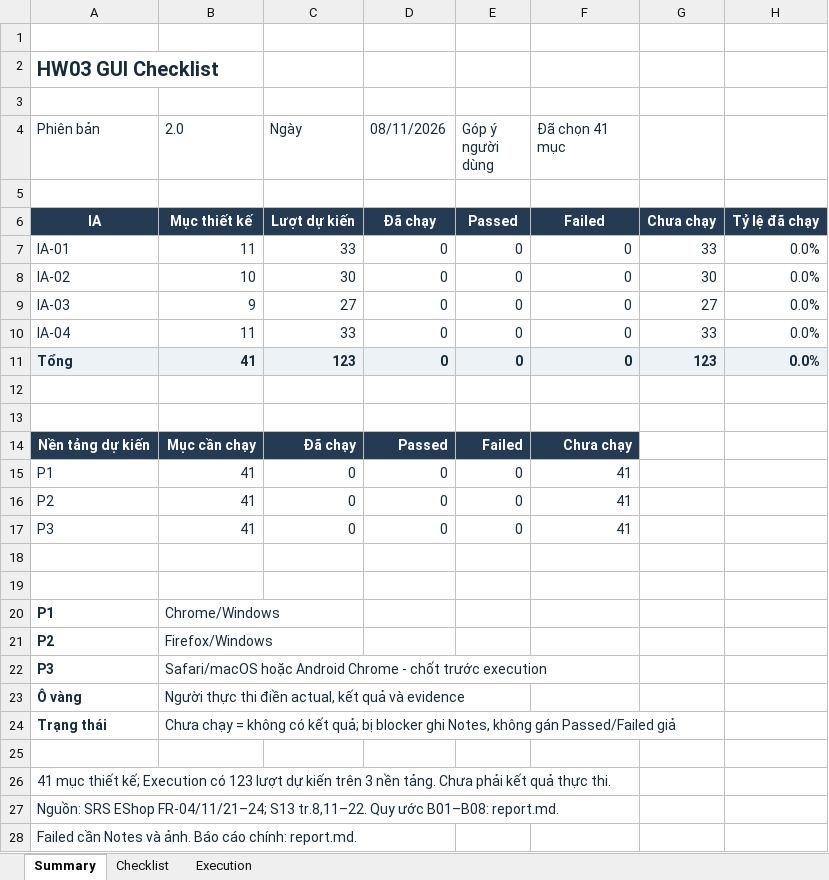
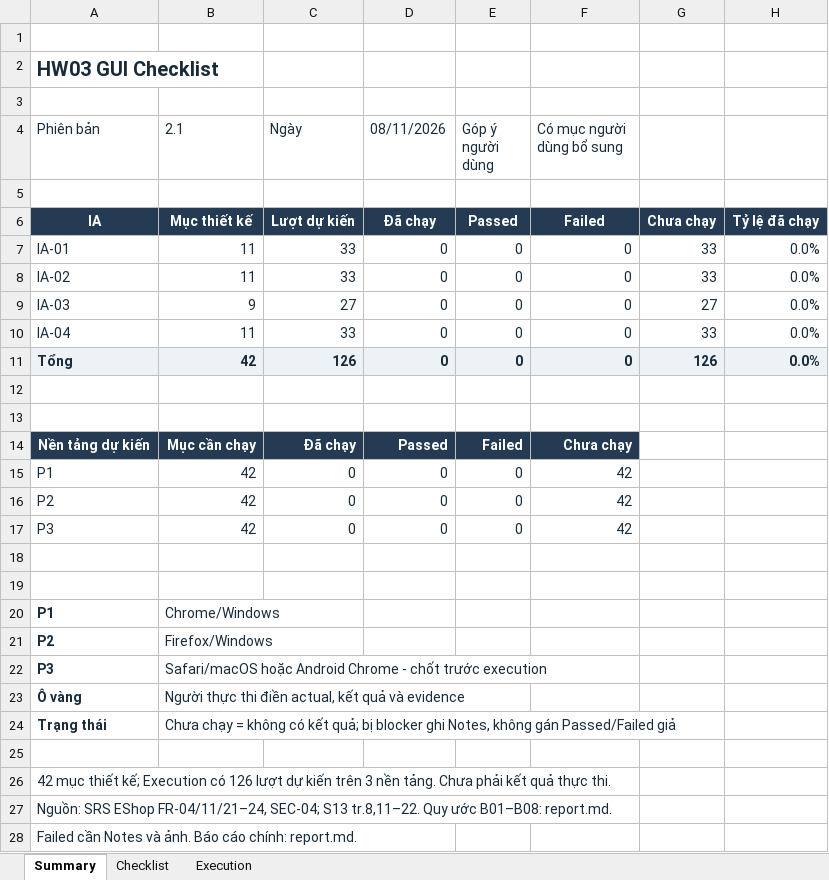
Before and after one commit to nndai/HW03_AI_GUIUsability, an Excel workbook: GUI_Checklist.xlsx, sheet Summary, drawn as a sheet; values as stored, in another font and other column widths than the file's, no borders; the diff names each change by its address in the sheet, - before the commit and + after, or states it on an @@ line.

```diff
--- a/GUI_Checklist.xlsx (sheet Summary)
+++ b/GUI_Checklist.xlsx (sheet Summary)
-B4: 2.0
+B4: 2.1
-F4: Đã chọn 41 mục
+F4: Có mục người dùng bổ sung
-B8 (2.1): 10
+B8 (2.1): 11
-C8 (Ngày): 30
+C8 (Ngày): 33
-G8: 30
+G8: 33
-B11 (2.1): 41
+B11 (2.1): 42
-C11 (Ngày): 123
+C11 (Ngày): 126
-G11: 123
+G11: 126
-B15:B17 (2.1): 41
+B15:B17 (2.1): 42
-F15:F17 (Có mục người dùng bổ sung): 41
+F15:F17 (Có mục người dùng bổ sung): 42
-A26 (Phiên bản): 41 mục thiết kế; Execution có 123 lượt dự…
+A26 (Phiên bản): 42 mục thiết kế; Execution có 126 lượt dự…
-A27 (Phiên bản): …SRS EShop FR-04/11/21–24; S13 tr.8,11–22.…
+A27 (Phiên bản): …SRS EShop FR-04/11/21–24, SEC-04; S13 tr.8,11–22.…
```
Also changed, not shown: sheet Execution, sheet Checklist, formulas that keep their value, 4 other files.
